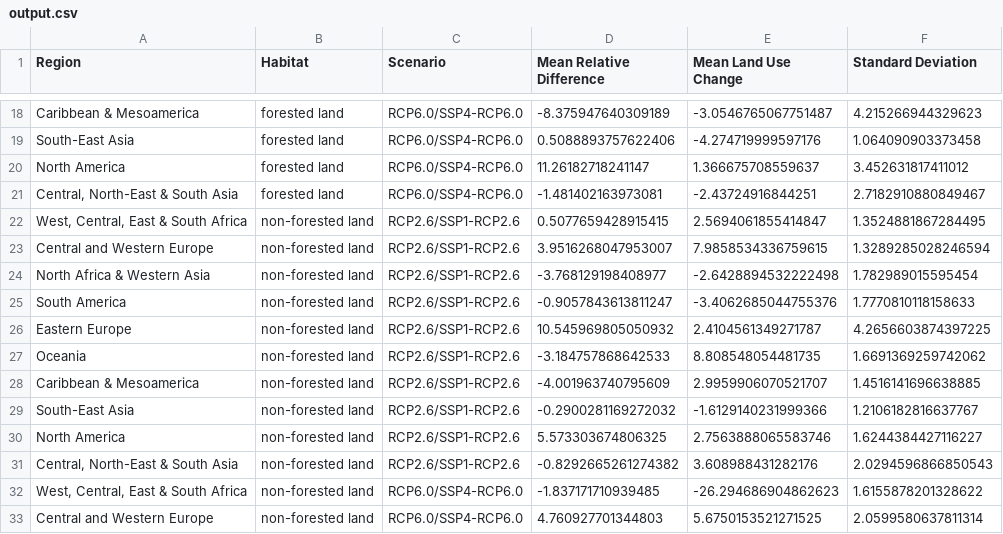
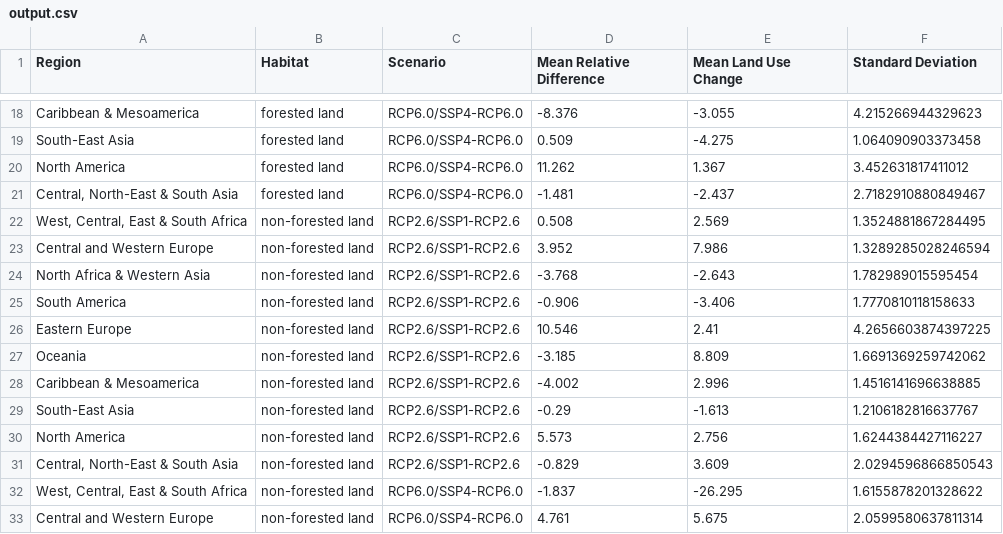
Before and after one commit to wyssacademy-unibe-ch/climate_Hari_etal_BioscenComb, a CSV file: main_figures/output.csv, drawn as a sheet; only a part is shown, gaps mark what is left out; the diff covers the shown part only; the diff names each change by its address in the sheet, - before the commit and + after, or states it on an @@ line.

```diff
--- a/main_figures/output.csv
+++ b/main_figures/output.csv
-D18 (Mean Relative Difference): -8.375947640309189
+D18 (Mean Relative Difference): -8.376
-E18 (Mean Land Use Change): -3.0546765067751487
+E18 (Mean Land Use Change): -3.055
-D19 (Mean Relative Difference): 0.5088893757622406
+D19 (Mean Relative Difference): 0.509
-E19 (Mean Land Use Change): -4.274719999597176
+E19 (Mean Land Use Change): -4.275
-D20 (Mean Relative Difference): 11.26182718241147
+D20 (Mean Relative Difference): 11.262
-E20 (Mean Land Use Change): 1.366675708559637
+E20 (Mean Land Use Change): 1.367
-D21 (Mean Relative Difference): -1.481402163973081
+D21 (Mean Relative Difference): -1.481
-E21 (Mean Land Use Change): -2.43724916844251
+E21 (Mean Land Use Change): -2.437
-D22 (Mean Relative Difference): 0.5077659428915415
+D22 (Mean Relative Difference): 0.508
-E22 (Mean Land Use Change): 2.5694061855414847
+E22 (Mean Land Use Change): 2.569
-D23 (Mean Relative Difference): 3.9516268047953007
+D23 (Mean Relative Difference): 3.952
-E23 (Mean Land Use Change): 7.9858534336759615
+E23 (Mean Land Use Change): 7.986
-D24 (Mean Relative Difference): -3.768129198408977
+D24 (Mean Relative Difference): -3.768
-E24 (Mean Land Use Change): -2.6428894532222498
+E24 (Mean Land Use Change): -2.643
-D25 (Mean Relative Difference): -0.9057843613811247
+D25 (Mean Relative Difference): -0.906
-E25 (Mean Land Use Change): -3.4062685044755376
+E25 (Mean Land Use Change): -3.406
-D26 (Mean Relative Difference): 10.545969805050932
+D26 (Mean Relative Difference): 10.546
-E26 (Mean Land Use Change): 2.4104561349271787
+E26 (Mean Land Use Change): 2.41
-D27 (Mean Relative Difference): -3.184757868642533
+D27 (Mean Relative Difference): -3.185
-E27 (Mean Land Use Change): 8.808548054481735
+E27 (Mean Land Use Change): 8.809
-D28 (Mean Relative Difference): -4.001963740795609
+D28 (Mean Relative Difference): -4.002
-E28 (Mean Land Use Change): 2.9959906070521707
+E28 (Mean Land Use Change): 2.996
-D29 (Mean Relative Difference): -0.2900281169272032
+D29 (Mean Relative Difference): -0.29
-E29 (Mean Land Use Change): -1.6129140231999366
+E29 (Mean Land Use Change): -1.613
-D30 (Mean Relative Difference): 5.573303674806325
+D30 (Mean Relative Difference): 5.573
-E30 (Mean Land Use Change): 2.7563888065583746
+E30 (Mean Land Use Change): 2.756
-D31 (Mean Relative Difference): -0.8292665261274382
+D31 (Mean Relative Difference): -0.829
-E31 (Mean Land Use Change): 3.608988431282176
+E31 (Mean Land Use Change): 3.609
-D32 (Mean Relative Difference): -1.837171710939485
+D32 (Mean Relative Difference): -1.837
-E32 (Mean Land Use Change): -26.294686904862623
+E32 (Mean Land Use Change): -26.295
-D33 (Mean Relative Difference): 4.760927701344803
+D33 (Mean Relative Difference): 4.761
-E33 (Mean Land Use Change): 5.6750153521271525
+E33 (Mean Land Use Change): 5.675
```
Also changed, not shown: 128 edited cells elsewhere in this file, 1 other file.
